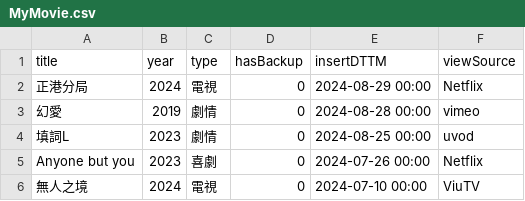
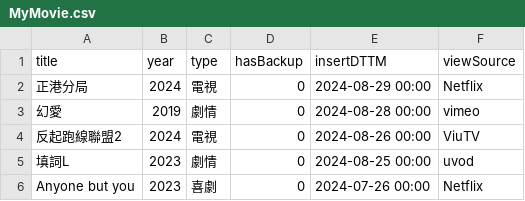
Before and after one commit to faichun/myapps, a CSV file: movie/MyMovie.csv, drawn as a sheet; only a part is shown; the shorter side is filled out with more unchanged rows; the diff names each change by its address in the sheet, - before the commit and + after, or states it on an @@ line.

Commit message:
Update MyMovie.csv

```diff
--- a/movie/MyMovie.csv
+++ b/movie/MyMovie.csv
+row 4: 反起跑線聯盟2 | 2024 | 電視 | 0 | 2024-08-26 00:00 | ViuTV
```
